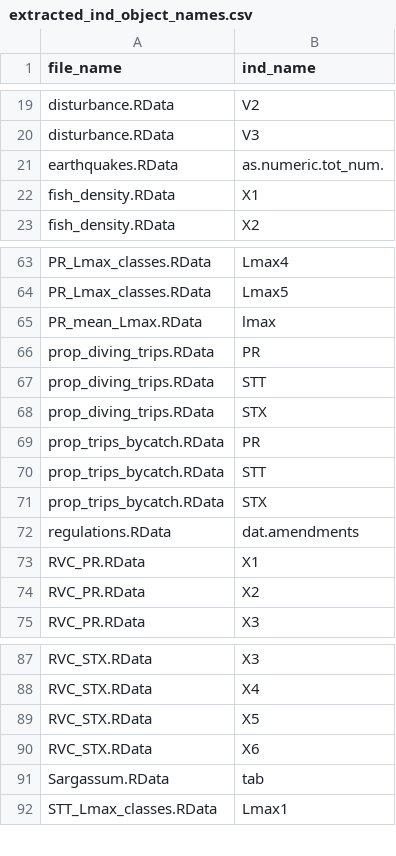
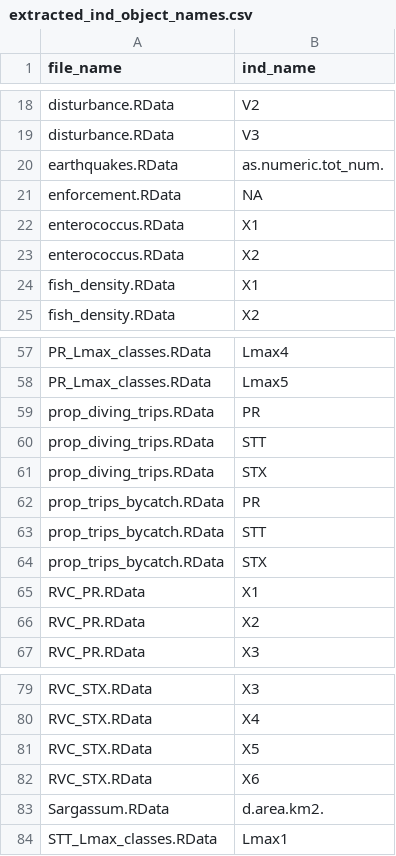
Before and after one commit to Gulf-IEA/Caribbean-ESR-2, a CSV file: indicator_data/synthesisFiles/extracted_ind_object_names.csv, drawn as a sheet; only a part is shown, gaps mark what is left out; the diff covers the shown part only.

```diff
--- a/indicator_data/synthesisFiles/extracted_ind_object_names.csv
+++ b/indicator_data/synthesisFiles/extracted_ind_object_names.csv
@@ -21,2 +20,5 @@
 "earthquakes.RData","as.numeric.tot_num."
+"enforcement.RData",NA
+"enterococcus.RData","X1"
+"enterococcus.RData","X2"
 "fish_density.RData","X1"
@@ -64,3 +58,2 @@
 "PR_Lmax_classes.RData","Lmax5"
-"PR_mean_Lmax.RData","lmax"
 "prop_diving_trips.RData","PR"
@@ -71,3 +64,2 @@
 "prop_trips_bycatch.RData","STX"
-"regulations.RData","dat.amendments"
 "RVC_PR.RData","X1"
@@ -90,3 +82,3 @@
 "RVC_STX.RData","X6"
-"Sargassum.RData","tab"
+"Sargassum.RData","d.area.km2."
 "STT_Lmax_classes.RData","Lmax1"
```
Also changed, not shown: 2 added rows, 11 removed rows and 2 edited cells elsewhere in this file, indicator_data/synthesisFiles/extracted_ind_object_names_REVISED.csv, 5 other files.
